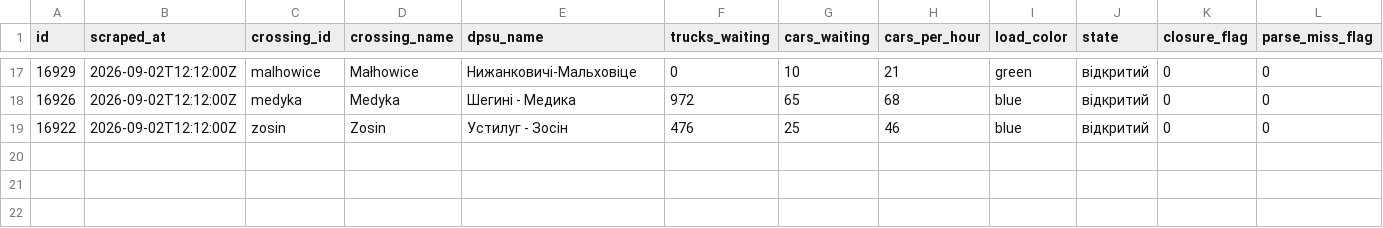
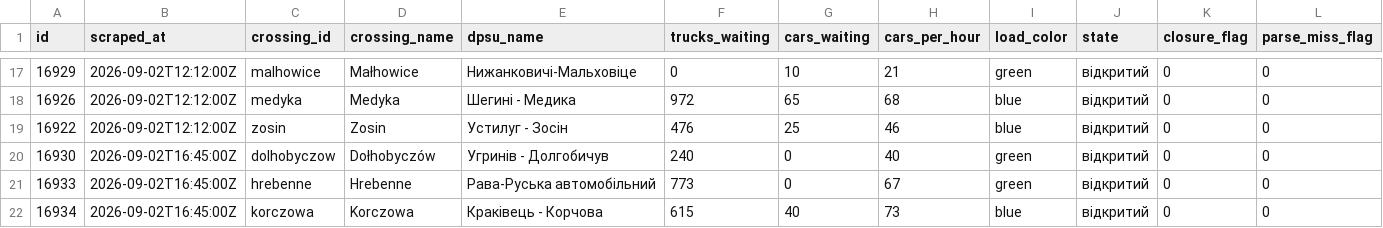
Before and after one commit to jabbathepole/border-queue-logger, a CSV file: data/dpsu_2026-09-02.csv, drawn as a sheet; only a part is shown, gaps mark what is left out; rows hold the shown columns only; the diff covers the shown part only; the diff names each change by its address in the sheet, - before the commit and + after, or states it on an @@ line.

```diff
--- a/data/dpsu_2026-09-02.csv
+++ b/data/dpsu_2026-09-02.csv
+row 20: 16930 | 2026-09-02T16:45:00Z | dolhobyczow | Dołhobyczów | Угринів - Долгобичув | 240 | 0 | 40 | green | відкритий | 0 | 0
+row 21: 16933 | 2026-09-02T16:45:00Z | hrebenne | Hrebenne | Рава-Руська автомобільний | 773 | 0 | 67 | green | відкритий | 0 | 0
+row 22: 16934 | 2026-09-02T16:45:00Z | korczowa | Korczowa | Краківець - Корчова | 615 | 40 | 73 | blue | відкритий | 0 | 0
```
Also changed, not shown: 3 added rows elsewhere in this file, 1 other file.
